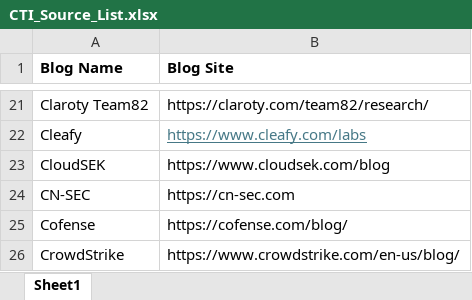
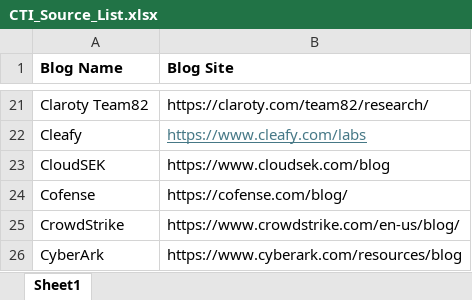
Before and after one commit to Aveek06/cti-monitor, an Excel workbook: CTI_Source_List.xlsx, sheet Sheet1, drawn as a sheet; only a part is shown, gaps mark what is left out; the shorter side is filled out with more unchanged rows; values as stored, in another font and other column widths than the file's, no borders; conditional formats not drawn; the diff names each change by its address in the sheet, - before the commit and + after, or states it on an @@ line.

Commit message:
remove: drop CN-SEC from monitored sources
Removed from config.json and CTI_Source_List.xlsx so it's no longer
scraped, AI-extracted, or reported in email/dashboard going forward.

```diff
--- a/CTI_Source_List.xlsx (sheet Sheet1)
+++ b/CTI_Source_List.xlsx (sheet Sheet1)
-row 24: CN-SEC | https://cn-sec.com
```
Also changed, not shown: 1 other file.
